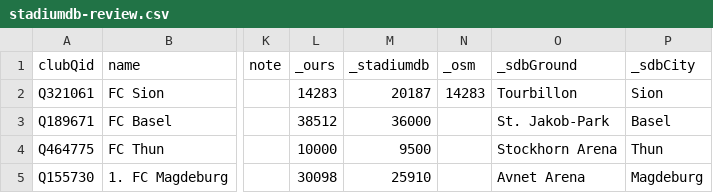
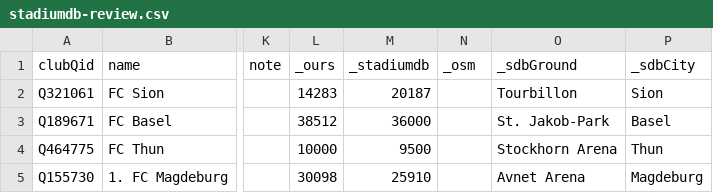
Before and after one commit to AlexGrozavul/Football, a CSV file: data/clubs/stadiumdb-review.csv, drawn as a sheet; only a part is shown, gaps mark what is left out; the diff names each change by its address in the sheet, - before the commit and + after, or states it on an @@ line.

```diff
--- a/data/clubs/stadiumdb-review.csv
+++ b/data/clubs/stadiumdb-review.csv
-N2 (_osm): 14283
+N2 (_osm): (empty)
```
